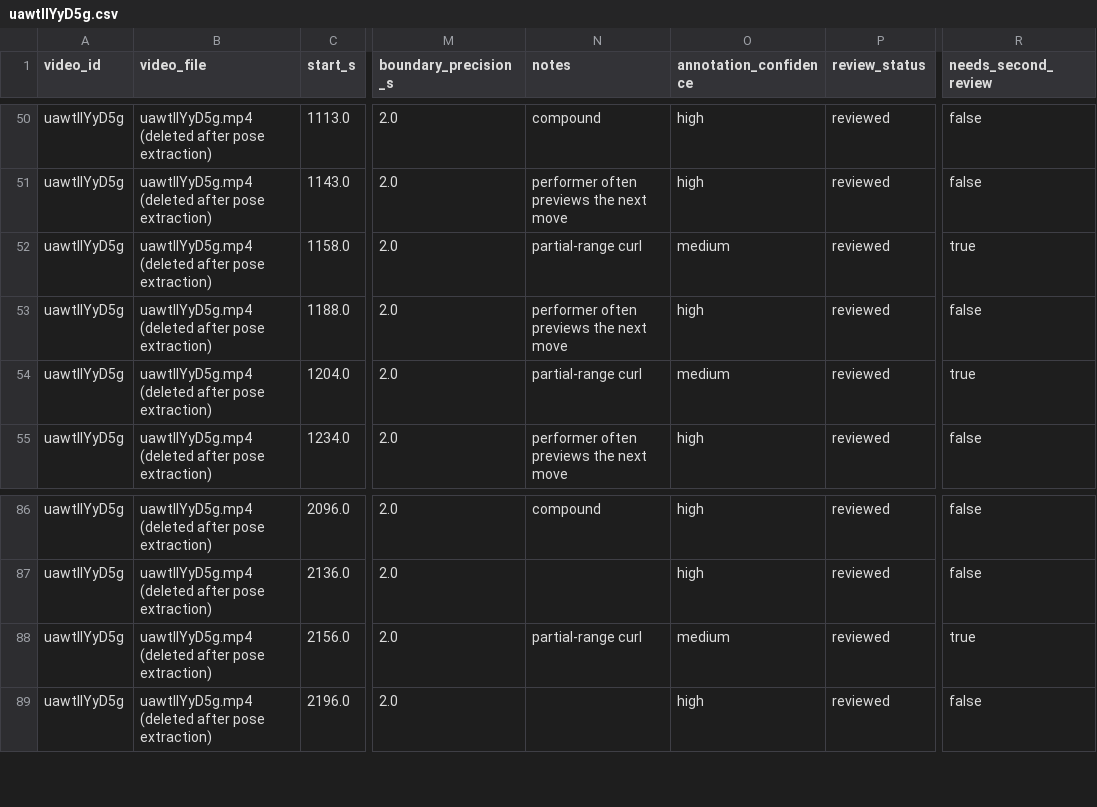
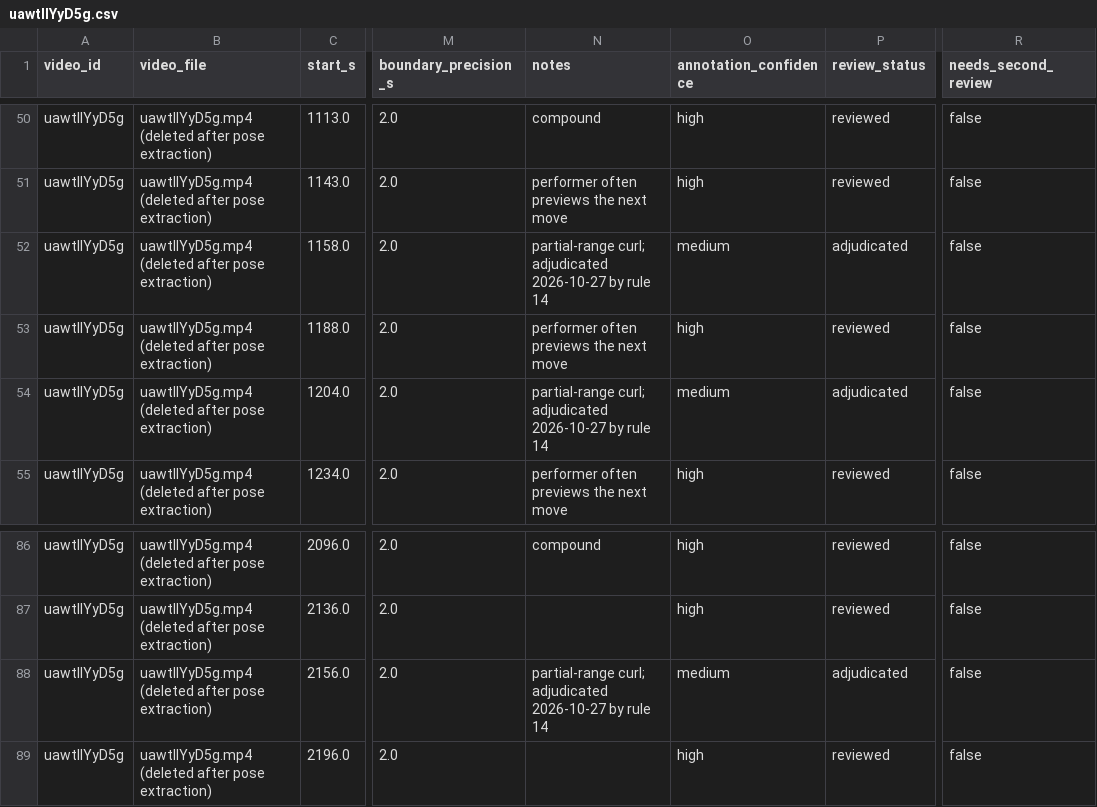
Before and after one commit to bariscelikk1/cALorie, a CSV file: ml/data/long_video_train_v1/annotations/uawtllYyD5g.csv, drawn as a sheet; only a part is shown, gaps mark what is left out; the diff names each change by its address in the sheet, - before the commit and + after, or states it on an @@ line.

```diff
--- a/ml/data/long_video_train_v1/annotations/uawtllYyD5g.csv
+++ b/ml/data/long_video_train_v1/annotations/uawtllYyD5g.csv
-N52 (notes): partial-range curl
+N52 (notes): partial-range curl; adjudicated 2026-10-27 by rule 14
-P52 (review_status): reviewed
+P52 (review_status): adjudicated
-R52 (needs_second_review): true
+R52 (needs_second_review): false
-N54 (notes): partial-range curl
+N54 (notes): partial-range curl; adjudicated 2026-10-27 by rule 14
-P54 (review_status): reviewed
+P54 (review_status): adjudicated
-R54 (needs_second_review): true
+R54 (needs_second_review): false
-N88 (notes): partial-range curl
+N88 (notes): partial-range curl; adjudicated 2026-10-27 by rule 14
-P88 (review_status): reviewed
+P88 (review_status): adjudicated
-R88 (needs_second_review): true
+R88 (needs_second_review): false
```
Also changed, not shown: ml/data/long_video_train_v1/annotations/06iVfPEDX3Y.csv, ml/data/long_video_train_v1/annotations/Ferc_0UlN4g.csv, 8 other files.
